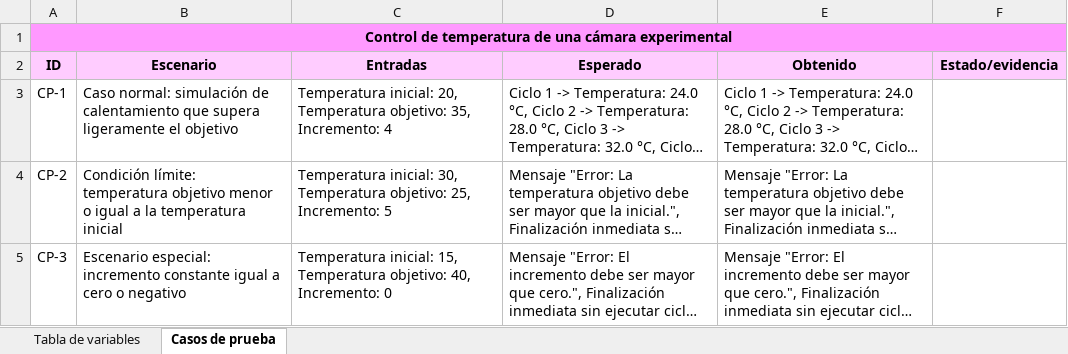
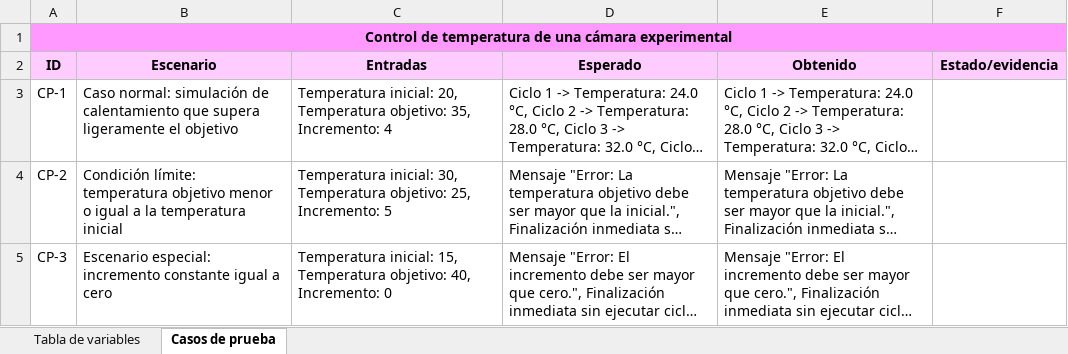
Before and after one commit to vacunac11/-Tarea-2-Estructuras-iterativas-en-Python, an Excel workbook: Tablas de variables y casos de prueba .xlsx/Ejercicio 1.xlsx, sheet Casos de prueba, drawn as a sheet; long unchanged cells end in …; values as stored, in another font and other column widths than the file's, no borders; charts and pictures not drawn; the diff names each change by its address in the sheet, - before the commit and + after, or states it on an @@ line.

Commit message:
Revision final ejercicio 1

```diff
--- a/Tablas de variables y casos de prueba .xlsx/Ejercicio 1.xlsx (sheet Casos de prueba)
+++ b/Tablas de variables y casos de prueba .xlsx/Ejercicio 1.xlsx (sheet Casos de prueba)
-B5 (Escenario): …a cero o negativo
+B5 (Escenario): …a cero
```
Also changed, not shown: 2 other files.
